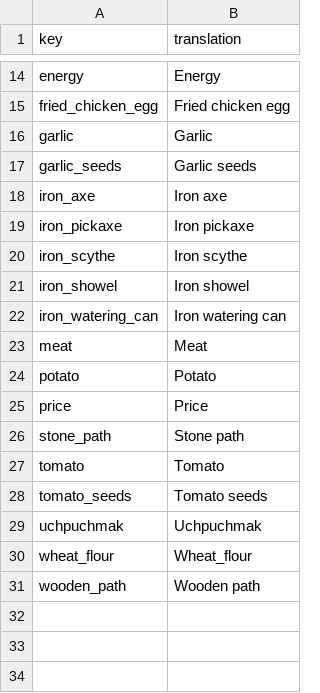
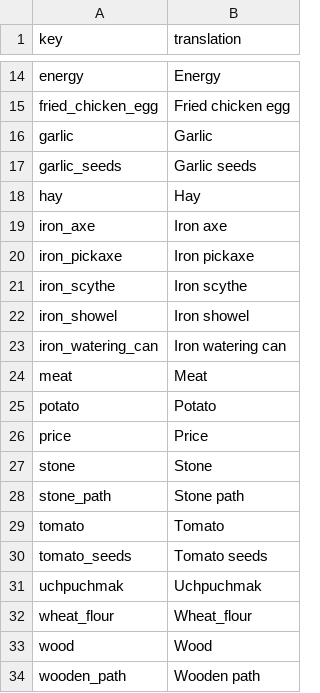
Before and after one commit to TheRickMountain/Ay-Bulak, a CSV file: palmesneo_village/palmesneo_village/Content/Localization/en-US_Localization.csv, drawn as a sheet; only a part is shown, gaps mark what is left out; the diff names each change by its address in the sheet, - before the commit and + after, or states it on an @@ line.

```diff
--- a/palmesneo_village/palmesneo_village/Content/Localization/en-US_Localization.csv
+++ b/palmesneo_village/palmesneo_village/Content/Localization/en-US_Localization.csv
+row 18: hay | Hay
+row 27: stone | Stone
+row 33: wood | Wood
```
Also changed, not shown: palmesneo_village/palmesneo_village/Content/Localization/ky-KY_Localization.csv, palmesneo_village/palmesneo_village/Content/Localization/ru-RU_Localization.csv, 6 other files.
